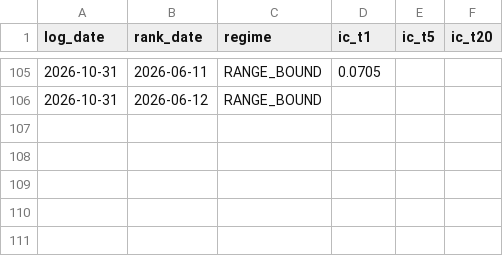
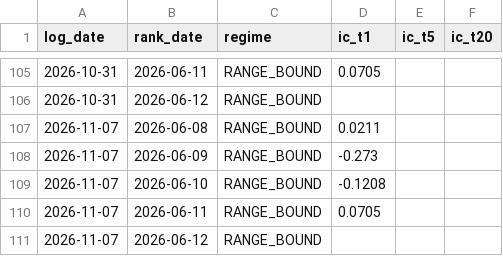
Before and after one commit to laxmanrr-ai/v0-research, a CSV file: data/ic_log.csv, drawn as a sheet; only a part is shown, gaps mark what is left out.

```diff
--- a/data/ic_log.csv
+++ b/data/ic_log.csv
@@ -106 +106,6 @@ log_date,rank_date,regime,ic_t1,ic_t5,ic_t20
 2026-10-31,2026-06-12,RANGE_BOUND,,,
+2026-11-07,2026-06-08,RANGE_BOUND,0.0211,,
+2026-11-07,2026-06-09,RANGE_BOUND,-0.273,,
+2026-11-07,2026-06-10,RANGE_BOUND,-0.1208,,
+2026-11-07,2026-06-11,RANGE_BOUND,0.0705,,
+2026-11-07,2026-06-12,RANGE_BOUND,,,
```
